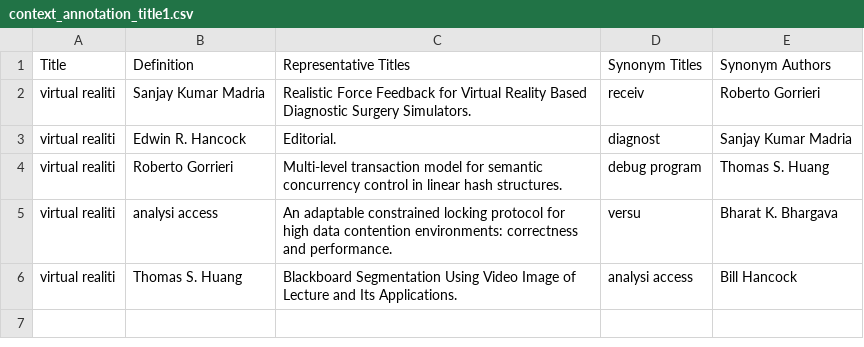
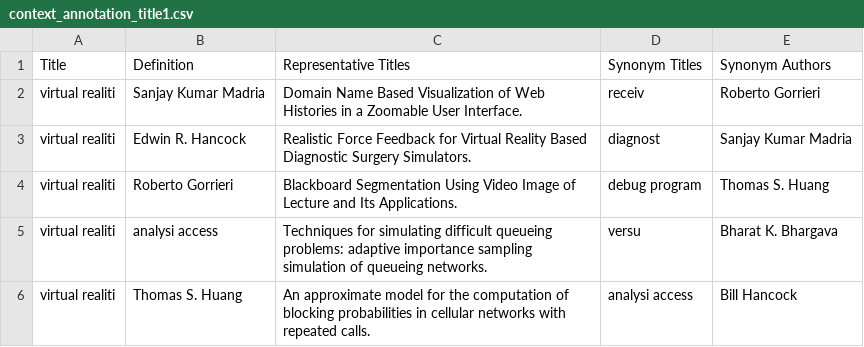
Before and after one commit to bearnomore/CourseProject, a CSV file: Dataset/context_annotation_title1.csv, drawn as a sheet.

```diff
--- a/Dataset/context_annotation_title1.csv
+++ b/Dataset/context_annotation_title1.csv
@@ -1,6 +1,6 @@
 Title,Definition,Representative Titles,Synonym Titles,Synonym Authors
-virtual realiti,Sanjay Kumar Madria,Realistic Force Feedback for Virtual Reality Based Diagnostic Surgery Simulators.,receiv,Roberto Gorrieri
-virtual realiti,Edwin R. Hancock,Editorial.,diagnost,Sanjay Kumar Madria
-virtual realiti,Roberto Gorrieri,Multi-level transaction model for semantic concurrency control in linear hash structures.,debug program,Thomas S. Huang
-virtual realiti,analysi access,An adaptable constrained locking protocol for high data contention environments: correctness and performance.,versu,Bharat K. Bhargava
-virtual realiti,Thomas S. Huang,Blackboard Segmentation Using Video Image of Lecture and Its Applications.,analysi access,Bill Hancock
+virtual realiti,Sanjay Kumar Madria,Domain Name Based Visualization of Web Histories in a Zoomable User Interface.,receiv,Roberto Gorrieri
+virtual realiti,Edwin R. Hancock,Realistic Force Feedback for Virtual Reality Based Diagnostic Surgery Simulators.,diagnost,Sanjay Kumar Madria
+virtual realiti,Roberto Gorrieri,Blackboard Segmentation Using Video Image of Lecture and Its Applications.,debug program,Thomas S. Huang
+virtual realiti,analysi access,Techniques for simulating difficult queueing problems: adaptive importance sampling simulation of queueing networks.,versu,Bharat K. Bhargava
+virtual realiti,Thomas S. Huang,An approximate model for the computation of blocking probabilities in cellular networks with repeated calls.,analysi access,Bill Hancock
```
Also changed, not shown: Dataset/context_annotation_author1.csv, Dataset/rep_titles_author_example1.csv, 8 other files.
